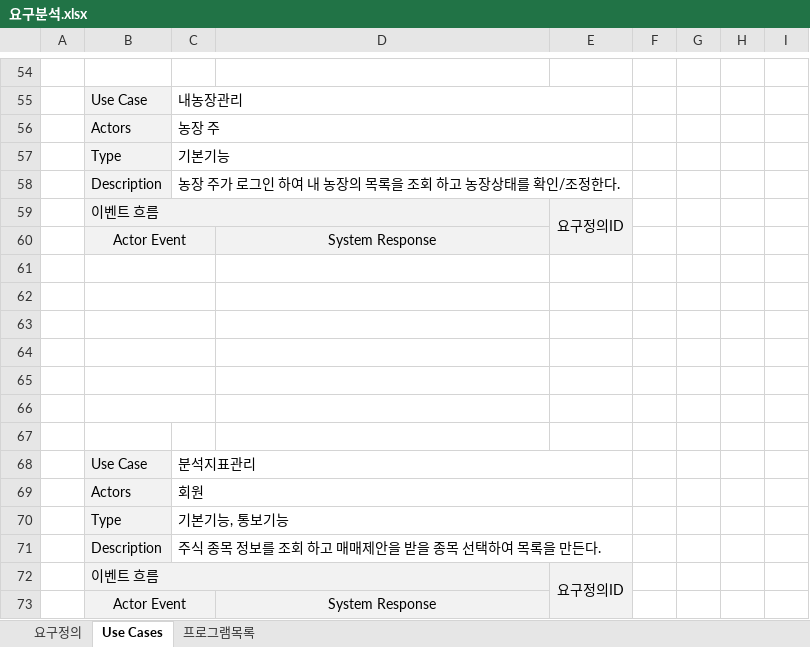
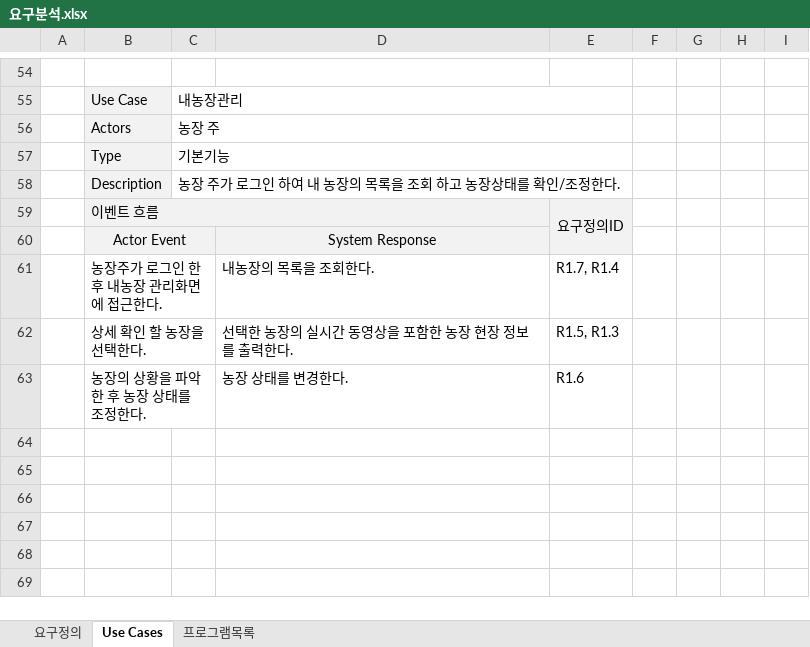
Before and after one commit to Frankensosege/sMartpaLm, an Excel workbook: 요구분석.xlsx, sheet Use Cases, drawn as a sheet; only a part is shown, gaps mark what is left out; values as stored, in another font and other column widths than the file's, no borders; removed rows and columns are numbered as before the commit, all else as after; the diff names each change by its address in the sheet, - before the commit and + after, or states it on an @@ line.

```diff
--- a/요구분석.xlsx (sheet Use Cases)
+++ b/요구분석.xlsx (sheet Use Cases)
-row 61: (empty)
+row 61:  | 농장주가 로그인 한 후 내농장 관리화면에 접근한다. |  | 내농장의 목록을 조회한다. | R1.7, R1.4
-row 62: (empty)
+row 62:  | 상세 확인 할 농장을 선택한다. |  | 선택한 농장의 실시간 동영상을 포함한 농장 현장 정보를 출력한다. | R1.5, R1.3
-row 63: (empty)
+row 63:  | 농장의 상황을 파악한 후 농장 상태를 조정한다. |  | 농장 상태를 변경한다. | R1.6
-row 64: (empty)
-row 65: (empty)
-row 66: (empty)
-row 67: (empty)
-row 68:  | Use Case | 분석지표관리
-row 69:  | Actors | 회원
-row 70:  | Type | 기본기능, 통보기능
-row 71:  | Description | 주식 종목 정보를 조회 하고 매매제안을 받을 종목 선택하여 목록을 만든다.
-row 72:  | 이벤트 흐름 |  |  | 요구정의ID
-row 73:  | Actor Event |  | System Response
```
Also changed, not shown: sheet 프로그램목록.
